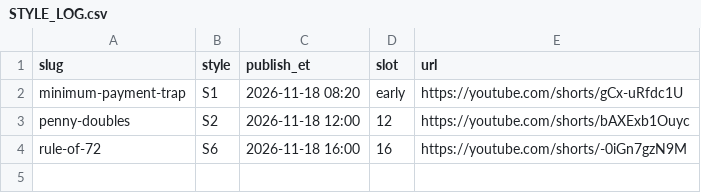
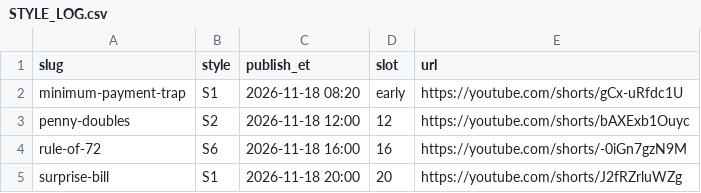
Before and after one commit to jiewei190-arch/reel-render, a CSV file: finance/STYLE_LOG.csv, drawn as a sheet; the diff names each change by its address in the sheet, - before the commit and + after, or states it on an @@ line.

```diff
--- a/finance/STYLE_LOG.csv
+++ b/finance/STYLE_LOG.csv
+row 5: surprise-bill | S1 | 2026-11-18 20:00 | 20 | https://youtube.com/shorts/J2fRZrluWZg
```
